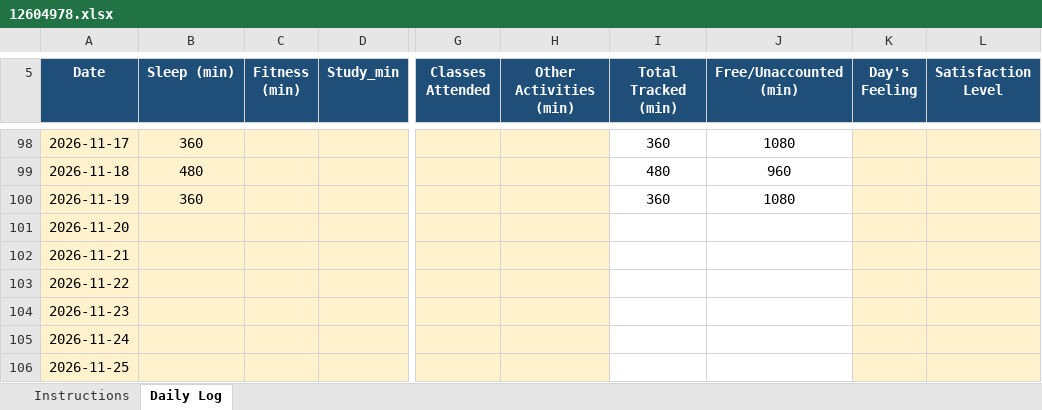
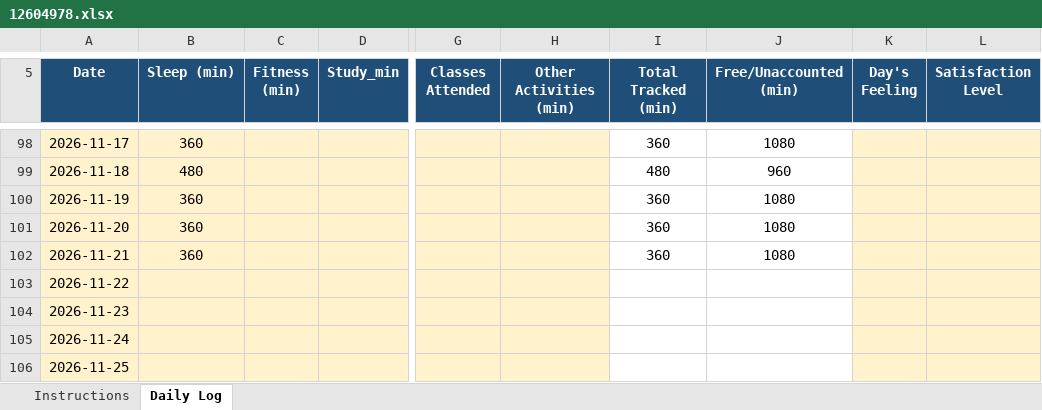
Before and after one commit to rkverse07/CAP776, an Excel workbook: 12604978.xlsx, sheet Daily Log, drawn as a sheet; only a part is shown, gaps mark what is left out; values as stored, in another font and other column widths than the file's, no borders; conditional formats not drawn; the diff names each change by its address in the sheet, - before the commit and + after, or states it on an @@ line.

Commit message:
dailyupdate

```diff
--- a/12604978.xlsx (sheet Daily Log)
+++ b/12604978.xlsx (sheet Daily Log)
-B101:B102 (Sleep (min)): (empty)
+B101:B102 (Sleep (min)): 360
-I101:I102 (Total Tracked (min)): (empty)
+I101:I102 (Total Tracked (min)): 360
-J101:J102 (Free/Unaccounted (min)): (empty)
+J101:J102 (Free/Unaccounted (min)): 1080
```
